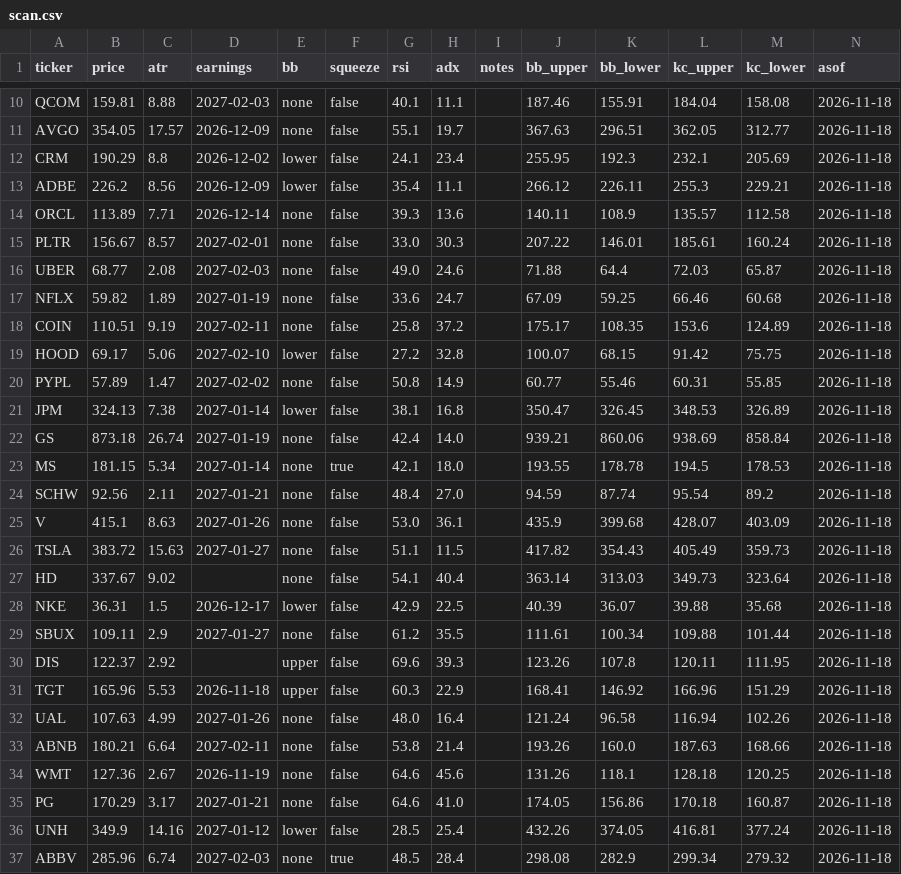
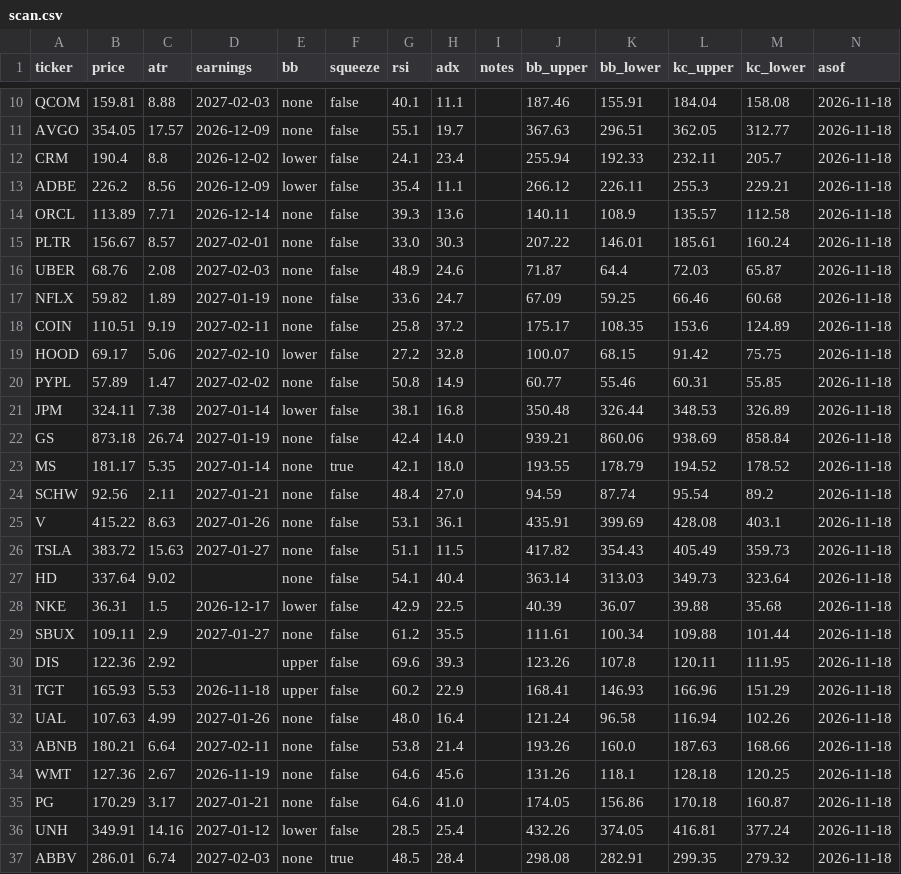
Before and after one commit to juanpameza/mrt-paper-sim, a CSV file: scan.csv, drawn as a sheet; only a part is shown, gaps mark what is left out; the diff covers the shown part only.

```diff
--- a/scan.csv
+++ b/scan.csv
@@ -11,3 +11,3 @@ QCOM,159.81,8.88,2027-02-03,none,false,40.1,11.1,,187.46,155.91,184.04,158.08,20
 AVGO,354.05,17.57,2026-12-09,none,false,55.1,19.7,,367.63,296.51,362.05,312.77,2026-11-18
-CRM,190.29,8.8,2026-12-02,lower,false,24.1,23.4,,255.95,192.3,232.1,205.69,2026-11-18
+CRM,190.4,8.8,2026-12-02,lower,false,24.1,23.4,,255.94,192.33,232.11,205.7,2026-11-18
 ADBE,226.2,8.56,2026-12-09,lower,false,35.4,11.1,,266.12,226.11,255.3,229.21,2026-11-18
@@ -15,3 +15,3 @@ ORCL,113.89,7.71,2026-12-14,none,false,39.3,13.6,,140.11,108.9,135.57,112.58,202
 PLTR,156.67,8.57,2027-02-01,none,false,33.0,30.3,,207.22,146.01,185.61,160.24,2026-11-18
-UBER,68.77,2.08,2027-02-03,none,false,49.0,24.6,,71.88,64.4,72.03,65.87,2026-11-18
+UBER,68.76,2.08,2027-02-03,none,false,48.9,24.6,,71.87,64.4,72.03,65.87,2026-11-18
 NFLX,59.82,1.89,2027-01-19,none,false,33.6,24.7,,67.09,59.25,66.46,60.68,2026-11-18
@@ -20,13 +20,13 @@ HOOD,69.17,5.06,2027-02-10,lower,false,27.2,32.8,,100.07,68.15,91.42,75.75,2026-
 PYPL,57.89,1.47,2027-02-02,none,false,50.8,14.9,,60.77,55.46,60.31,55.85,2026-11-18
-JPM,324.13,7.38,2027-01-14,lower,false,38.1,16.8,,350.47,326.45,348.53,326.89,2026-11-18
+JPM,324.11,7.38,2027-01-14,lower,false,38.1,16.8,,350.48,326.44,348.53,326.89,2026-11-18
 GS,873.18,26.74,2027-01-19,none,false,42.4,14.0,,939.21,860.06,938.69,858.84,2026-11-18
-MS,181.15,5.34,2027-01-14,none,true,42.1,18.0,,193.55,178.78,194.5,178.53,2026-11-18
+MS,181.17,5.35,2027-01-14,none,true,42.1,18.0,,193.55,178.79,194.52,178.52,2026-11-18
 SCHW,92.56,2.11,2027-01-21,none,false,48.4,27.0,,94.59,87.74,95.54,89.2,2026-11-18
-V,415.1,8.63,2027-01-26,none,false,53.0,36.1,,435.9,399.68,428.07,403.09,2026-11-18
+V,415.22,8.63,2027-01-26,none,false,53.1,36.1,,435.91,399.69,428.08,403.1,2026-11-18
 TSLA,383.72,15.63,2027-01-27,none,false,51.1,11.5,,417.82,354.43,405.49,359.73,2026-11-18
-HD,337.67,9.02,,none,false,54.1,40.4,,363.14,313.03,349.73,323.64,2026-11-18
+HD,337.64,9.02,,none,false,54.1,40.4,,363.14,313.03,349.73,323.64,2026-11-18
 NKE,36.31,1.5,2026-12-17,lower,false,42.9,22.5,,40.39,36.07,39.88,35.68,2026-11-18
 SBUX,109.11,2.9,2027-01-27,none,false,61.2,35.5,,111.61,100.34,109.88,101.44,2026-11-18
-DIS,122.37,2.92,,upper,false,69.6,39.3,,123.26,107.8,120.11,111.95,2026-11-18
-TGT,165.96,5.53,2026-11-18,upper,false,60.3,22.9,,168.41,146.92,166.96,151.29,2026-11-18
+DIS,122.36,2.92,,upper,false,69.6,39.3,,123.26,107.8,120.11,111.95,2026-11-18
+TGT,165.93,5.53,2026-11-18,upper,false,60.2,22.9,,168.41,146.93,166.96,151.29,2026-11-18
 UAL,107.63,4.99,2027-01-26,none,false,48.0,16.4,,121.24,96.58,116.94,102.26,2026-11-18
@@ -35,3 +35,3 @@ WMT,127.36,2.67,2026-11-19,none,false,64.6,45.6,,131.26,118.1,128.18,120.25,2026
 PG,170.29,3.17,2027-01-21,none,false,64.6,41.0,,174.05,156.86,170.18,160.87,2026-11-18
-UNH,349.9,14.16,2027-01-12,lower,false,28.5,25.4,,432.26,374.05,416.81,377.24,2026-11-18
-ABBV,285.96,6.74,2027-02-03,none,true,48.5,28.4,,298.08,282.9,299.34,279.32,2026-11-18
+UNH,349.91,14.16,2027-01-12,lower,false,28.5,25.4,,432.26,374.05,416.81,377.24,2026-11-18
+ABBV,286.01,6.74,2027-02-03,none,true,48.5,28.4,,298.08,282.91,299.35,279.32,2026-11-18
```
Also changed, not shown: 41 edited cells elsewhere in this file, shadow_trades.csv, signals_trades.csv, 5 other files.
